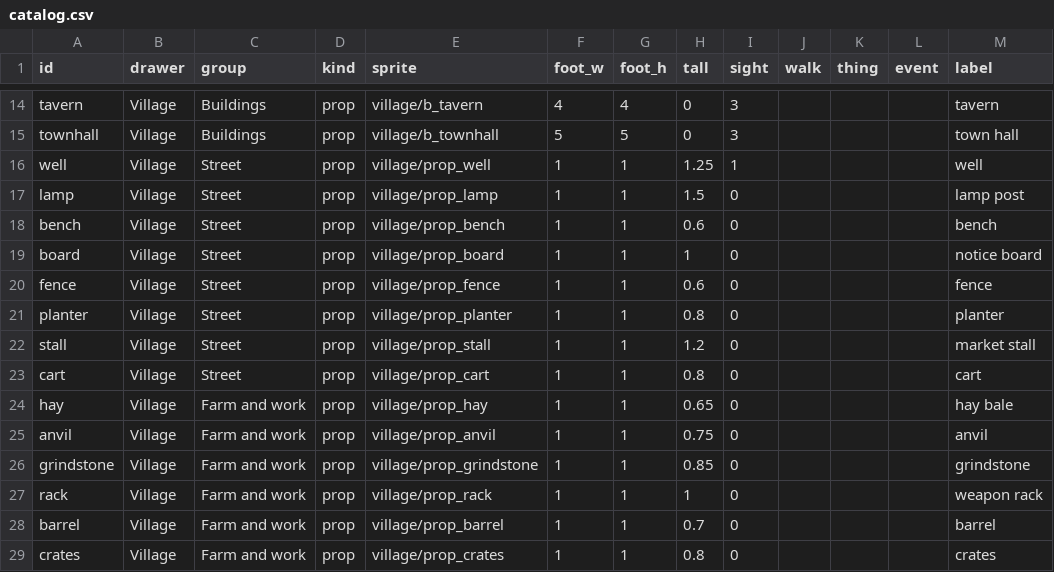
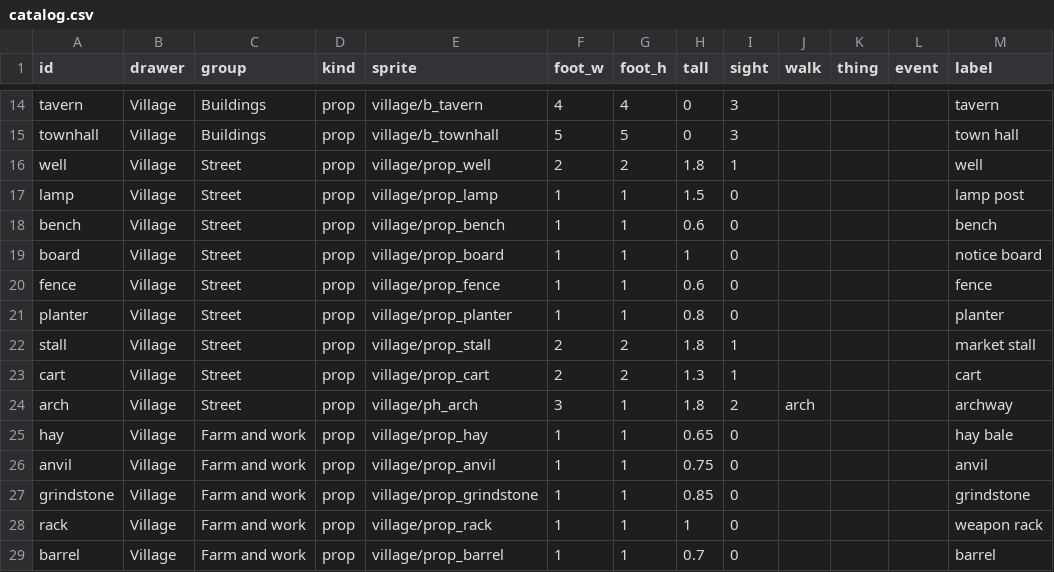
Before and after one commit to BrandonSigil/lodestone, a CSV file: game/data/catalog.csv, drawn as a sheet; only a part is shown, gaps mark what is left out; the shorter side is filled out with more unchanged rows.

```diff
--- a/game/data/catalog.csv
+++ b/game/data/catalog.csv
@@ -15,3 +15,3 @@ tavern,Village,Buildings,prop,village/b_tavern,4,4,0,3,,,,tavern
 townhall,Village,Buildings,prop,village/b_townhall,5,5,0,3,,,,town hall
-well,Village,Street,prop,village/prop_well,1,1,1.25,1,,,,well
+well,Village,Street,prop,village/prop_well,2,2,1.8,1,,,,well
 lamp,Village,Street,prop,village/prop_lamp,1,1,1.5,0,,,,lamp post
@@ -21,4 +21,5 @@ fence,Village,Street,prop,village/prop_fence,1,1,0.6,0,,,,fence
 planter,Village,Street,prop,village/prop_planter,1,1,0.8,0,,,,planter
-stall,Village,Street,prop,village/prop_stall,1,1,1.2,0,,,,market stall
-cart,Village,Street,prop,village/prop_cart,1,1,0.8,0,,,,cart
+stall,Village,Street,prop,village/prop_stall,2,2,1.8,1,,,,market stall
+cart,Village,Street,prop,village/prop_cart,2,2,1.3,1,,,,cart
+arch,Village,Street,prop,village/ph_arch,3,1,1.8,2,arch,,,archway
 hay,Village,Farm and work,prop,village/prop_hay,1,1,0.65,0,,,,hay bale
```
Also changed, not shown: 12 other files.
